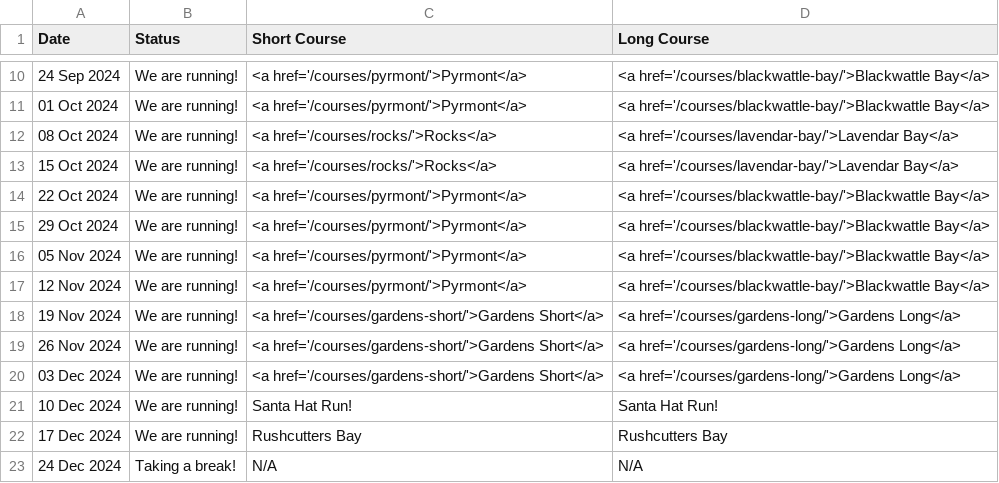
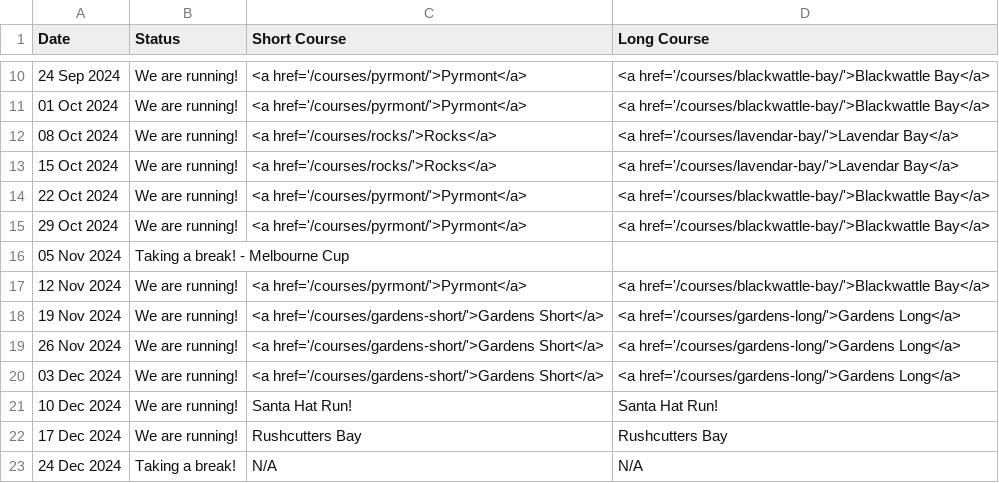
Before and after one commit to rwkura/rwkura.github.io, a CSV file: _data/dates.csv, drawn as a sheet; only a part is shown, gaps mark what is left out.

Commit message:
Update dates.csv

```diff
--- a/_data/dates.csv
+++ b/_data/dates.csv
@@ -15,3 +15,3 @@
 29 Oct 2024,We are running!,<a href='/courses/pyrmont/'>Pyrmont</a>,<a href='/courses/blackwattle-bay/'>Blackwattle Bay</a>
-05 Nov 2024,We are running!,<a href='/courses/pyrmont/'>Pyrmont</a>,<a href='/courses/blackwattle-bay/'>Blackwattle Bay</a>
+05 Nov 2024,Taking a break! - Melbourne Cup,,
 12 Nov 2024,We are running!,<a href='/courses/pyrmont/'>Pyrmont</a>,<a href='/courses/blackwattle-bay/'>Blackwattle Bay</a>
```
